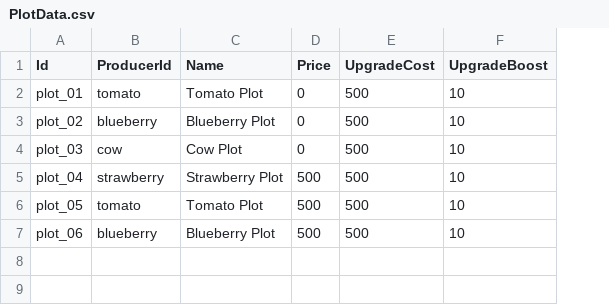
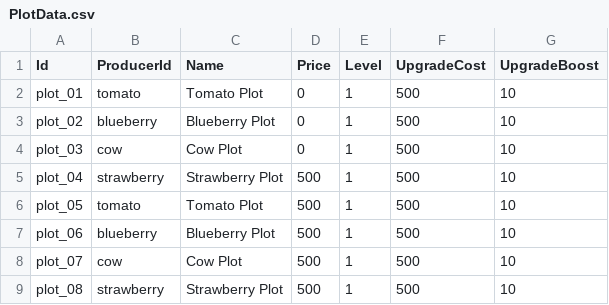
Before and after one commit to nobi-onway/farm-simulation-idle, a CSV file: Assets/Config/PlotData.csv, drawn as a sheet; the diff names each change by its address in the sheet, - before the commit and + after, or states it on an @@ line.

Commit message:
feat: complete game flow + config game data

```diff
--- a/Assets/Config/PlotData.csv
+++ b/Assets/Config/PlotData.csv
+column E (Level), rows 2-7: all 1
+row 8: plot_07 | cow | Cow Plot | 500 | 1 | 500 | 10
+row 9: plot_08 | strawberry | Strawberry Plot | 500 | 1 | 500 | 10
```
Also changed, not shown: 16 other files.
